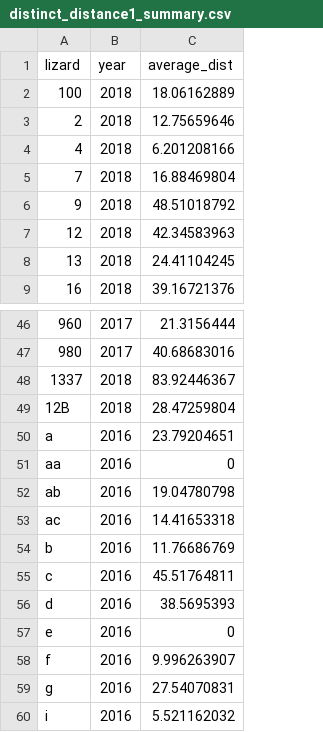
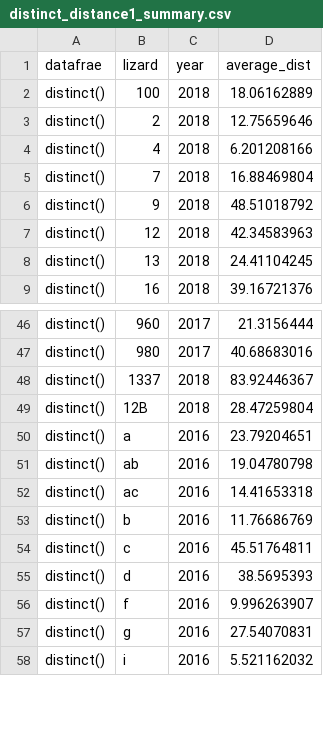
Before and after one commit to MarioZuliani/Shrub-Density-Effects-on-Gambelia, a CSV file: Files for Lizard 2023/Distance Files/distinct_distance1_summary.csv, drawn as a sheet; only a part is shown, gaps mark what is left out; removed rows and columns are numbered as before the commit, all else as after; the diff names each change by its address in the sheet, - before the commit and + after, or states it on an @@ line.

```diff
--- a/Files for Lizard 2023/Distance Files/distinct_distance1_summary.csv
+++ b/Files for Lizard 2023/Distance Files/distinct_distance1_summary.csv
+column A (datafrae), rows 2-9: all distinct(); rows 46-58: all distinct()
-row 51: aa | 2016 | 0
-row 57: e | 2016 | 0
```
Also changed, not shown: Files for Lizard 2023/Distance Files/distinct2_distance1_summary.csv, Files for Lizard 2023/RSPF Data/rspf output.csv, 2 other files.
